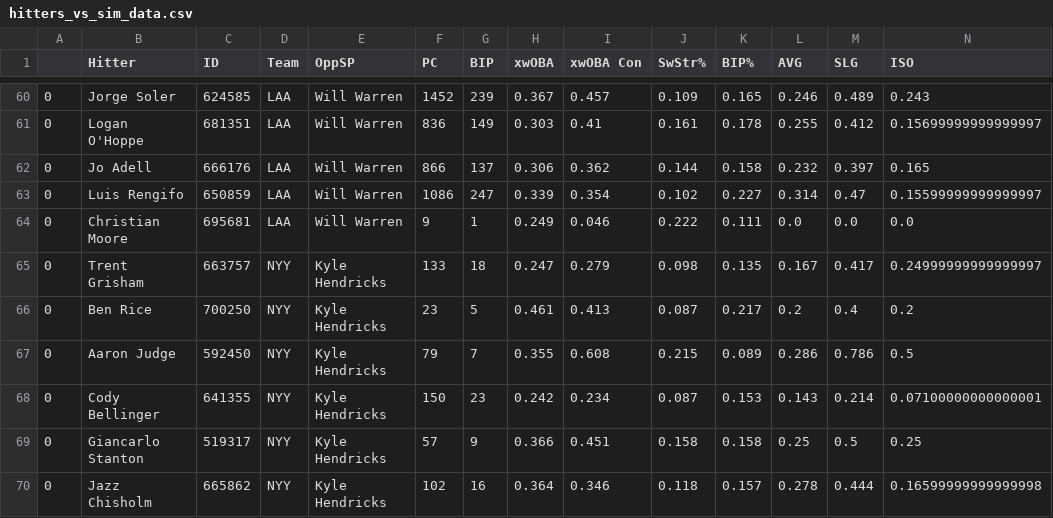
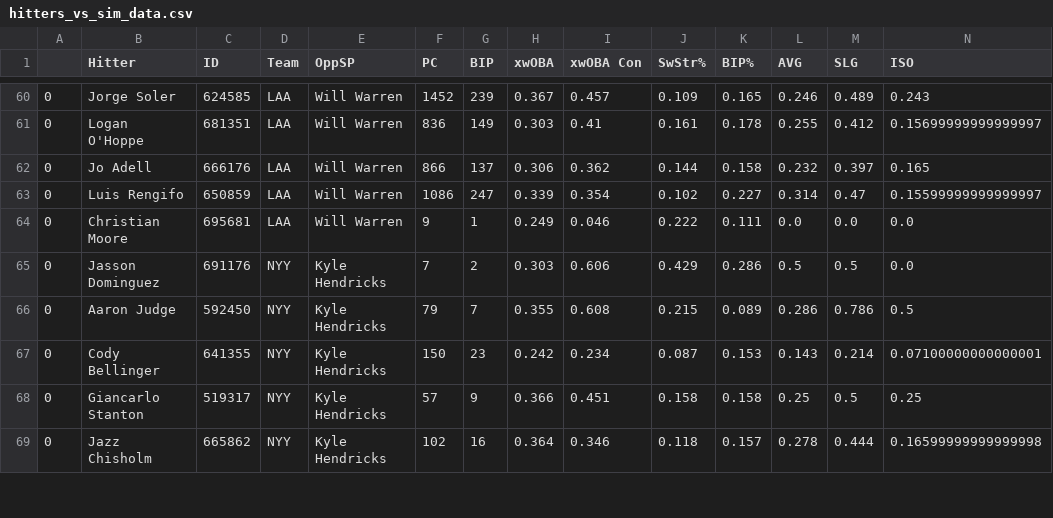
Before and after one commit to JonPGH/slateProj, a CSV file: Data/hitters_vs_sim_data.csv, drawn as a sheet; only a part is shown, gaps mark what is left out; removed rows and columns are numbered as before the commit, all else as after; rows hold the shown columns only; the diff covers the shown part only; the diff names each change by its address in the sheet, - before the commit and + after, or states it on an @@ line.

```diff
--- a/Data/hitters_vs_sim_data.csv
+++ b/Data/hitters_vs_sim_data.csv
-row 65: 0 | Trent Grisham | 663757 | NYY | Kyle Hendricks | 133 | 18 | 0.247 | 0.279 | 0.098 | 0.135 | 0.167 | 0.417 | 0.24999999999999997
-row 66: 0 | Ben Rice | 700250 | NYY | Kyle Hendricks | 23 | 5 | 0.461 | 0.413 | 0.087 | 0.217 | 0.2 | 0.4 | 0.2
+row 65: 0 | Jasson Dominguez | 691176 | NYY | Kyle Hendricks | 7 | 2 | 0.303 | 0.606 | 0.429 | 0.286 | 0.5 | 0.5 | 0.0
```
Also changed, not shown: 3 added rows, 2 removed rows and 5 moved rows elsewhere in this file, Data/Tableau_DailyHitterProj.csv, Data/hitterData.csv, 8 other files.
